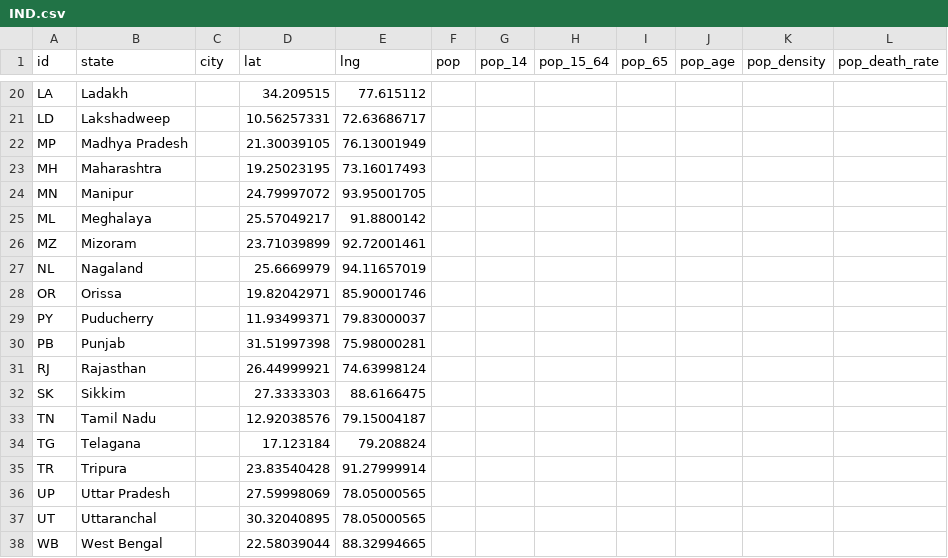
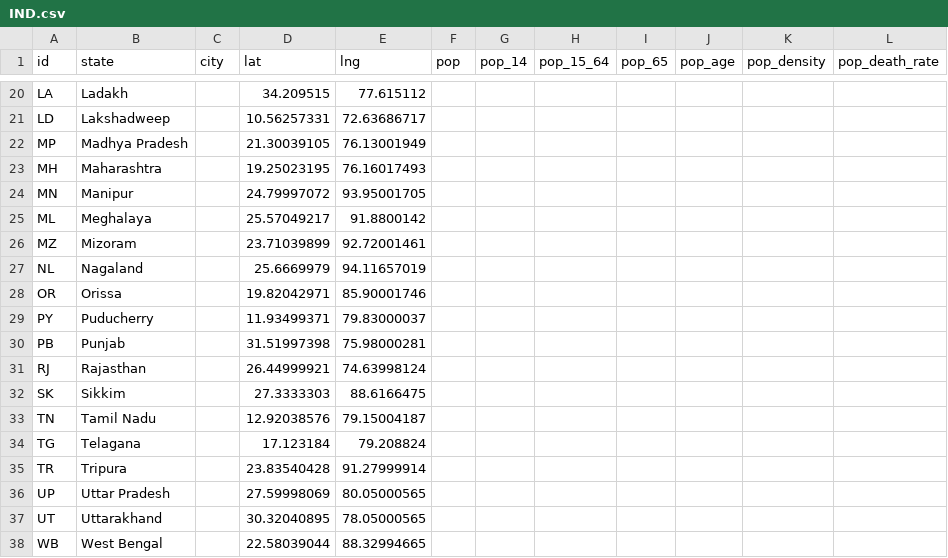
Before and after one commit to covid19datahub/COVID19, a CSV file: inst/extdata/db/IND.csv, drawn as a sheet; only a part is shown, gaps mark what is left out.

Commit message:
Update IND.csv
minor update on lat and long data.

```diff
--- a/inst/extdata/db/IND.csv
+++ b/inst/extdata/db/IND.csv
@@ -22,3 +22,3 @@
 "MP","Madhya Pradesh",,21.30039105,76.13001949,,,,,,,
-"MH","Maharashtra",,19.25023195,73.16017493,,,,,,,
+"MH","Maharashtra",,19.25023195,76.16017493,,,,,,,
 "MN","Manipur",,24.79997072,93.95001705,,,,,,,
@@ -35,4 +35,4 @@
 "TR","Tripura",,23.83540428,91.27999914,,,,,,,
-"UP","Uttar Pradesh",,27.59998069,78.05000565,,,,,,,
-"UT","Uttaranchal",,30.32040895,78.05000565,,,,,,,
+"UP","Uttar Pradesh",,27.59998069,80.05000565,,,,,,,
+"UT","Uttarakhand",,30.32040895,78.05000565,,,,,,,
 "WB","West Bengal",,22.58039044,88.32994665,,,,,,,
```
